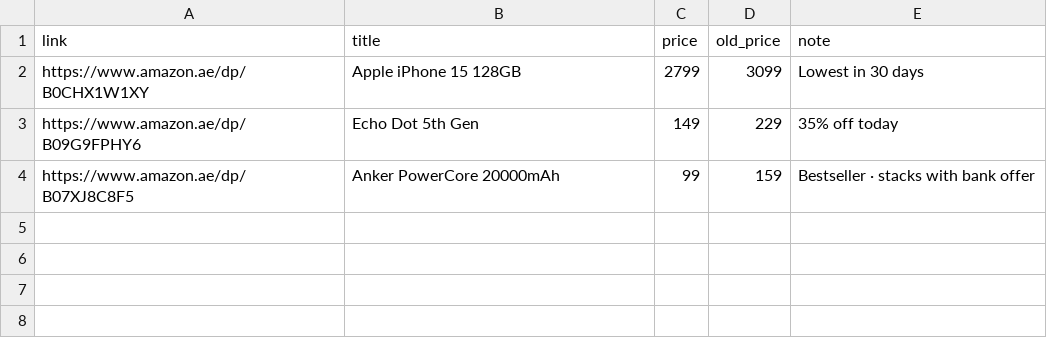
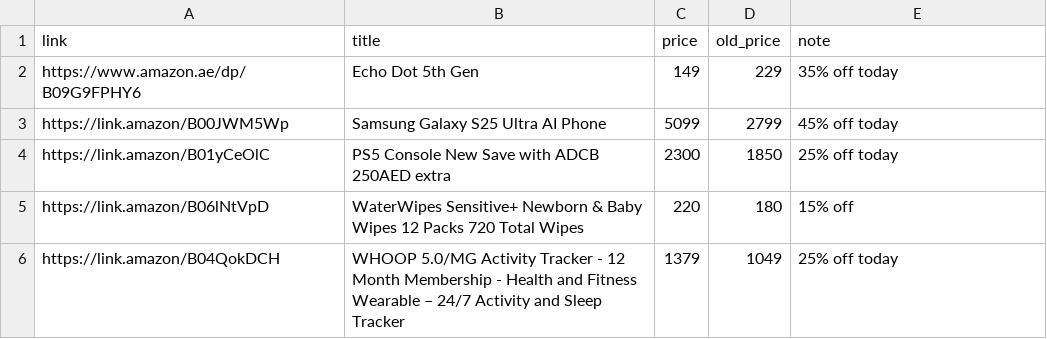
Before and after one commit to kashifsk-jpg/cravesave, a CSV file: deals.csv, drawn as a sheet.

Commit message:
Update deals.csv

```diff
--- a/deals.csv
+++ b/deals.csv
@@ -1,4 +1,6 @@
 link,title,price,old_price,note
-https://www.amazon.ae/dp/B0CHX1W1XY,Apple iPhone 15 128GB,2799,3099,Lowest in 30 days
 https://www.amazon.ae/dp/B09G9FPHY6,Echo Dot 5th Gen,149,229,35% off today
-https://www.amazon.ae/dp/B07XJ8C8F5,Anker PowerCore 20000mAh,99,159,Bestseller · stacks with bank offer
+https://link.amazon/B00JWM5Wp,Samsung Galaxy S25 Ultra AI Phone,5099,2799,45% off today
+https://link.amazon/B01yCeOlC,PS5 Console New Save with ADCB 250AED extra, 2300, 1850, 25% off today
+https://link.amazon/B06lNtVpD,WaterWipes Sensitive+ Newborn & Baby Wipes 12 Packs 720 Total Wipes,220, 180, 15% off
+https://link.amazon/B04QokDCH,WHOOP 5.0/MG Activity Tracker - 12 Month Membership - Health and Fitness Wearable – 24/7 Activity and Sleep Tracker,1379,1049, 25% off today
```
